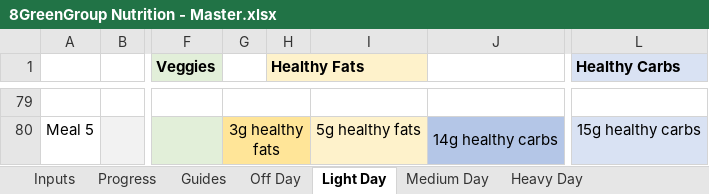
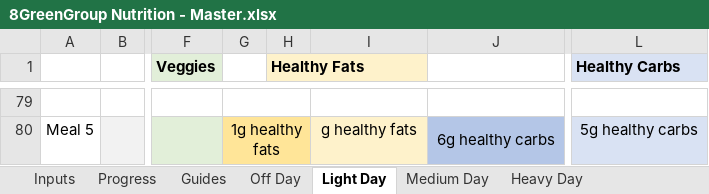
Before and after one commit to Kai8Green/8Green-Nutrition, an Excel workbook: 8GreenGroup Nutrition - Master.xlsx, sheet Light Day, drawn as a sheet; only a part is shown, gaps mark what is left out; values as stored, in another font and other column widths than the file's, no borders; the diff covers the shown part only; the diff names each change by its address in the sheet, - before the commit and + after, or states it on an @@ line.

```diff
--- a/8GreenGroup Nutrition - Master.xlsx (sheet Light Day)
+++ b/8GreenGroup Nutrition - Master.xlsx (sheet Light Day)
-G80: 3g healthy fats
+G80: 1g healthy fats
-I80: 5g healthy fats
+I80: g healthy fats
-J80: 14g healthy carbs
+J80: 6g healthy carbs
-L80 (Healthy Carbs): 15g healthy carbs
+L80 (Healthy Carbs): 5g healthy carbs
```
Also changed, not shown: 4 added rows, 4 removed rows and 111 edited cells elsewhere in this sheet, sheet Medium Day, sheet Heavy Day, sheet Off Day, sheet Inputs, formulas that keep their value.
